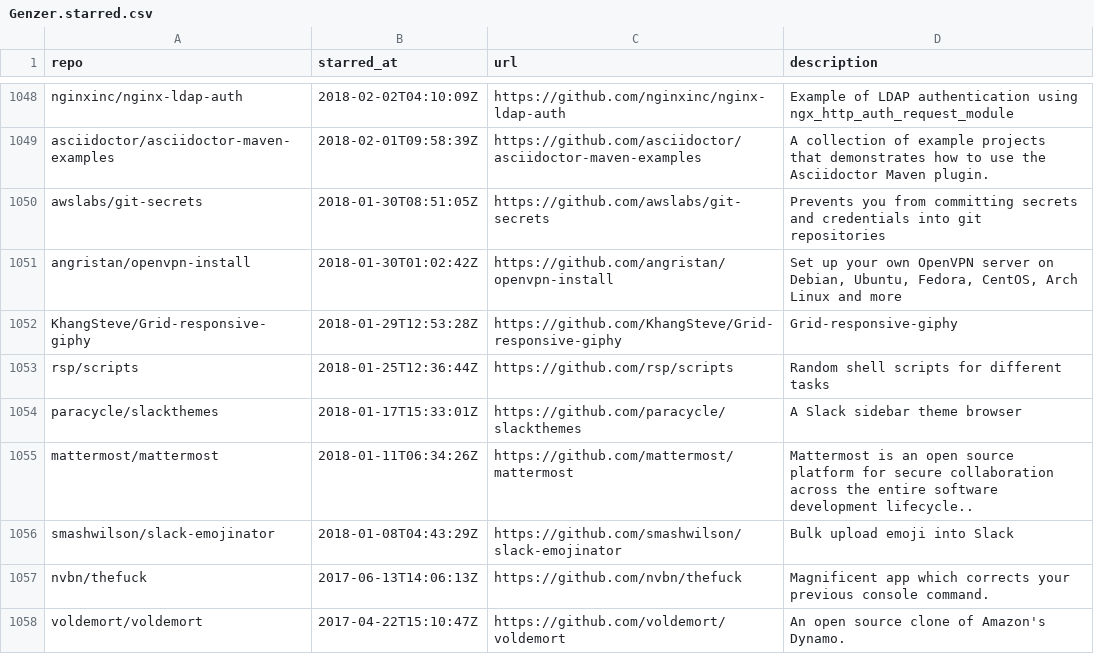
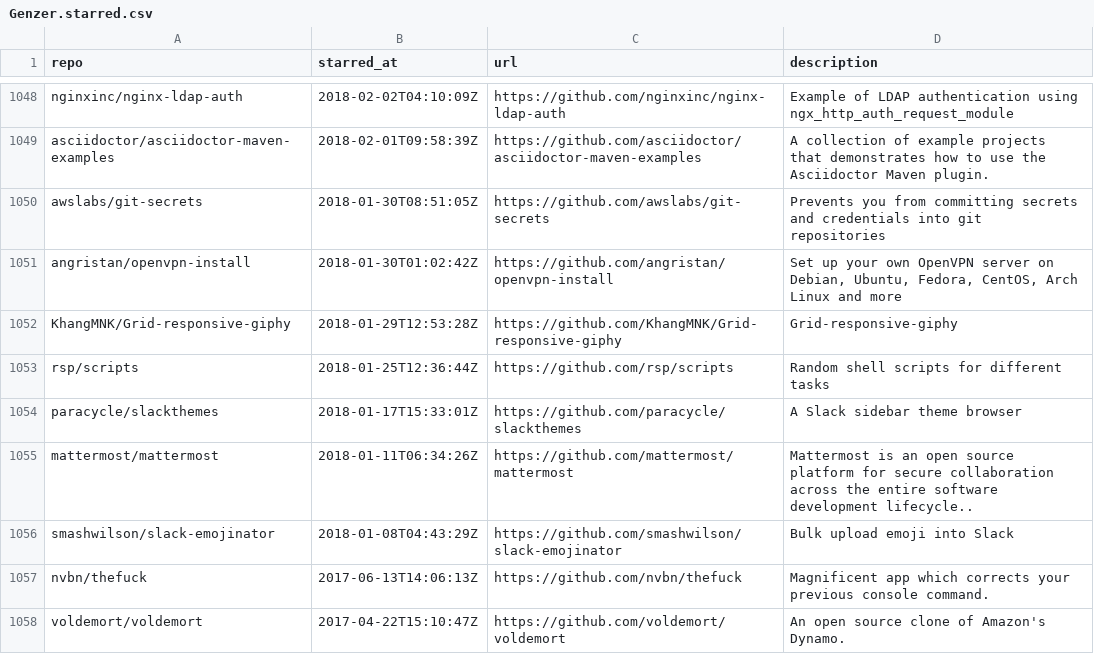
Before and after one commit to Genzer/starred-github-repos, a CSV file: Genzer.starred.csv, drawn as a sheet; only a part is shown, gaps mark what is left out.

```diff
--- a/Genzer.starred.csv
+++ b/Genzer.starred.csv
@@ -1051,3 +1051,3 @@
 "angristan/openvpn-install","2018-01-30T01:02:42Z","https://github.com/angristan/openvpn-install","Set up your own OpenVPN server on Debian, Ubuntu, Fedora, CentOS, Arch Linux and more"
-"KhangSteve/Grid-responsive-giphy","2018-01-29T12:53:28Z","https://github.com/KhangSteve/Grid-responsive-giphy","Grid-responsive-giphy"
+"KhangMNK/Grid-responsive-giphy","2018-01-29T12:53:28Z","https://github.com/KhangMNK/Grid-responsive-giphy","Grid-responsive-giphy"
 "rsp/scripts","2018-01-25T12:36:44Z","https://github.com/rsp/scripts","Random shell scripts for different tasks"
```
